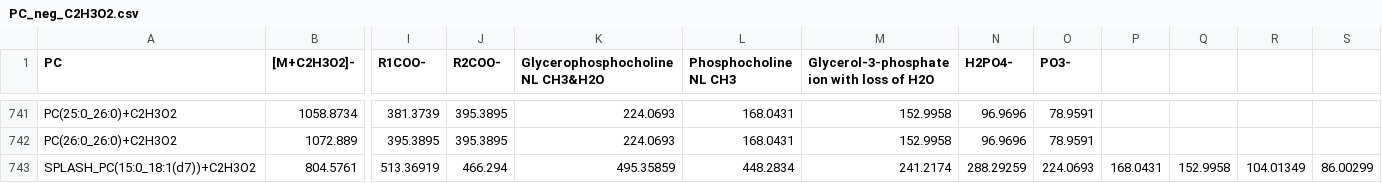
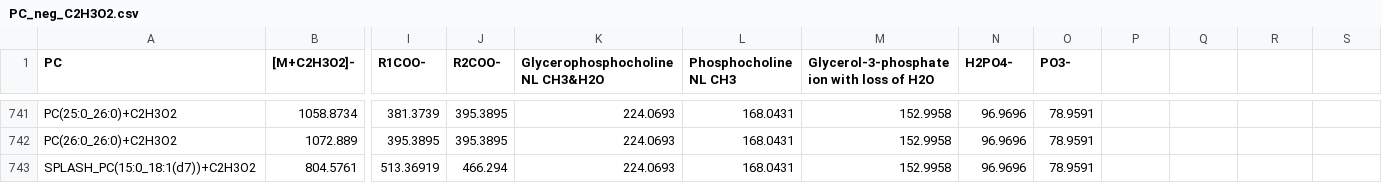
Before and after one commit to GarrettLab-UF/LipidMatch_Flow, a CSV file: LipidMatch_Flow/LipidMatch_Distribution/LipidMatch_Libraries/PC_neg_C2H3O2.csv, drawn as a sheet; only a part is shown, gaps mark what is left out; the diff names each change by its address in the sheet, - before the commit and + after, or states it on an @@ line.

Commit message:
Updates to LipidMatch libraries

```diff
--- a/LipidMatch_Flow/LipidMatch_Distribution/LipidMatch_Libraries/PC_neg_C2H3O2.csv
+++ b/LipidMatch_Flow/LipidMatch_Distribution/LipidMatch_Libraries/PC_neg_C2H3O2.csv
-K743 (Glycerophosphocholine NL CH3&H2O): 495.35859
+K743 (Glycerophosphocholine NL CH3&H2O): 224.0693
-L743 (Phosphocholine NL CH3): 448.2834
+L743 (Phosphocholine NL CH3): 168.0431
-M743: 241.2174
+M743: 152.9958
-N743 (H2PO4-): 288.29259
+N743 (H2PO4-): 96.9696
-O743 (PO3-): 224.0693
+O743 (PO3-): 78.9591
-P743: 168.0431
+P743: (empty)
-Q743: 152.9958
+Q743: (empty)
-R743: 104.01349
+R743: (empty)
-S743: 86.00299
+S743: (empty)
```
Also changed, not shown: LipidMatch_Flow/LipidMatch_Distribution/LipidMatch_Libraries/SHexCer_H.csv, LipidMatch_Flow/LipidMatch_Distribution/LipidMatch_Libraries/SM_H.csv, 8 other files.
